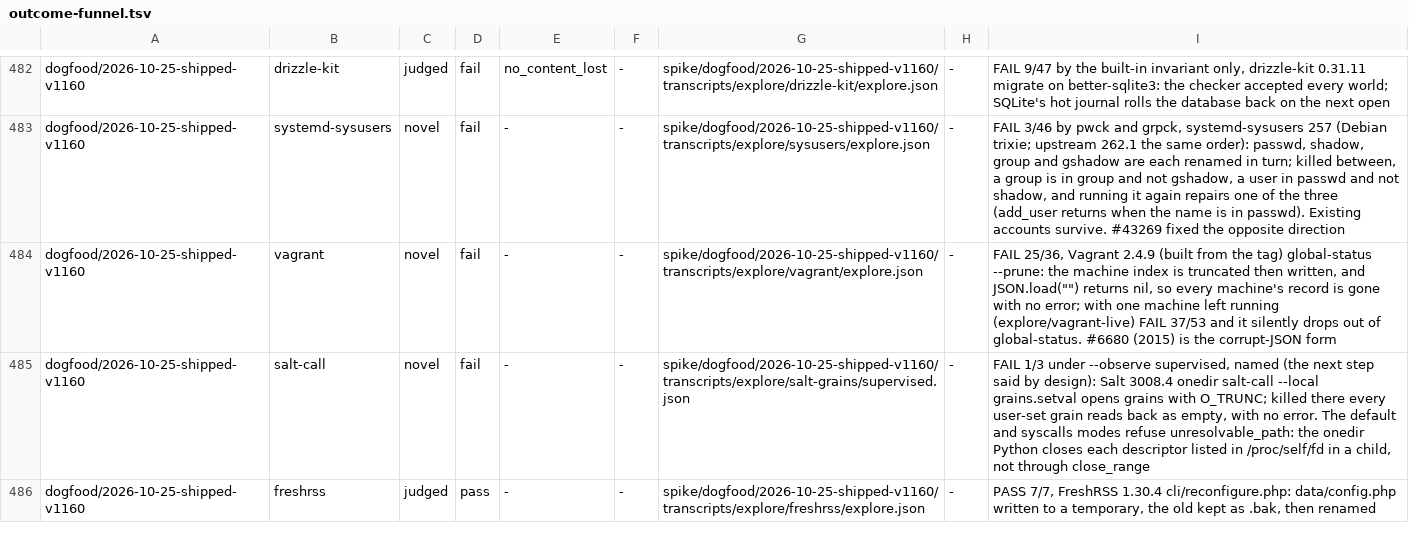
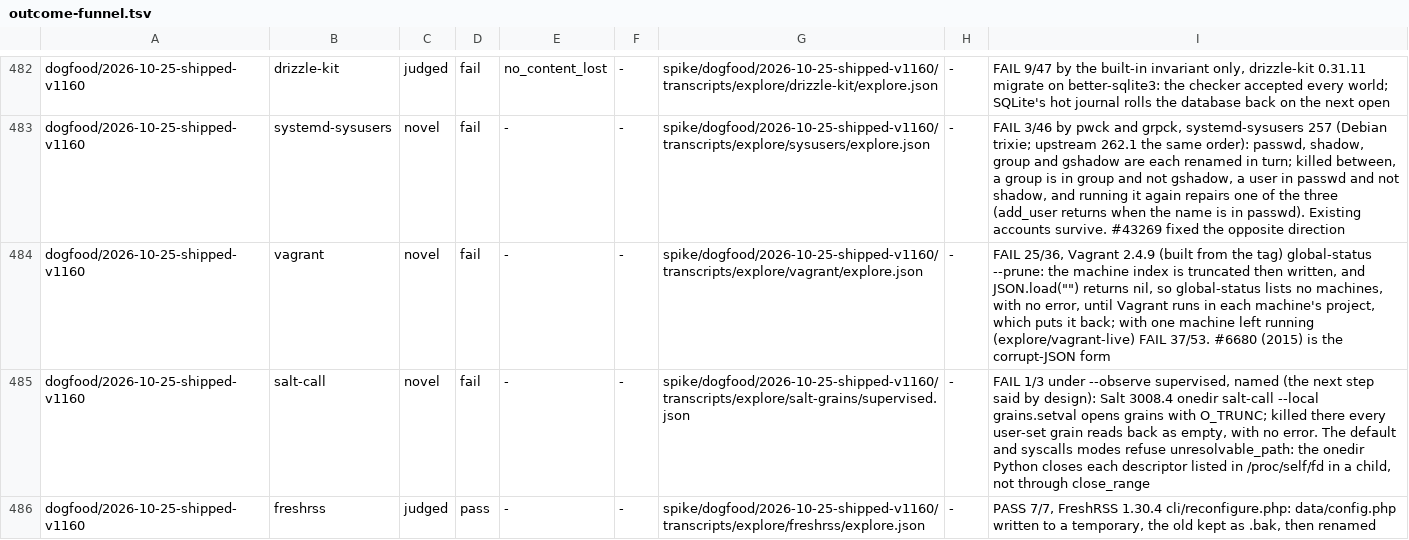
Before and after one commit to yottayoshida/sideeye, a TSV file: spike/outcome-funnel.tsv, drawn as a sheet; only a part is shown, gaps mark what is left out.

Commit message:
dogfood 2026-10-25: Vagrant's empty index is put back by each project; drafts and plain reproductions
Measured after the first commit: running Vagrant in a machine's project restores its index entry,
so the record no longer says every machine's record is gone. systemd-sysusers FAILs the same way on
upstream's v262.1, which a report must be measured on. Every finding the owner chose to draft was
reproduced with strace's fault injection alone, so a maintainer can run it without Sideeye.

```diff
--- a/spike/outcome-funnel.tsv
+++ b/spike/outcome-funnel.tsv
@@ -483,3 +483,3 @@ dogfood/2026-10-25-shipped-v1160	drizzle-kit	judged	fail	no_content_lost	-	spike
 dogfood/2026-10-25-shipped-v1160	systemd-sysusers	novel	fail	-	-	spike/dogfood/2026-10-25-shipped-v1160/transcripts/explore/sysusers/explore.json	-	FAIL 3/46 by pwck and grpck, systemd-sysusers 257 (Debian trixie; upstream 262.1 the same order): passwd, shadow, group and gshadow are each renamed in turn; killed between, a group is in group and not gshadow, a user in passwd and not shadow, and running it again repairs one of the three (add_user returns when the name is in passwd). Existing accounts survive. #43269 fixed the opposite direction
-dogfood/2026-10-25-shipped-v1160	vagrant	novel	fail	-	-	spike/dogfood/2026-10-25-shipped-v1160/transcripts/explore/vagrant/explore.json	-	FAIL 25/36, Vagrant 2.4.9 (built from the tag) global-status --prune: the machine index is truncated then written, and JSON.load("") returns nil, so every machine's record is gone with no error; with one machine left running (explore/vagrant-live) FAIL 37/53 and it silently drops out of global-status. #6680 (2015) is the corrupt-JSON form
+dogfood/2026-10-25-shipped-v1160	vagrant	novel	fail	-	-	spike/dogfood/2026-10-25-shipped-v1160/transcripts/explore/vagrant/explore.json	-	FAIL 25/36, Vagrant 2.4.9 (built from the tag) global-status --prune: the machine index is truncated then written, and JSON.load("") returns nil, so global-status lists no machines, with no error, until Vagrant runs in each machine's project, which puts it back; with one machine left running (explore/vagrant-live) FAIL 37/53. #6680 (2015) is the corrupt-JSON form
 dogfood/2026-10-25-shipped-v1160	salt-call	novel	fail	-	-	spike/dogfood/2026-10-25-shipped-v1160/transcripts/explore/salt-grains/supervised.json	-	FAIL 1/3 under --observe supervised, named (the next step said by design): Salt 3008.4 onedir salt-call --local grains.setval opens grains with O_TRUNC; killed there every user-set grain reads back as empty, with no error. The default and syscalls modes refuse unresolvable_path: the onedir Python closes each descriptor listed in /proc/self/fd in a child, not through close_range
```
Also changed, not shown: 37 other files.
